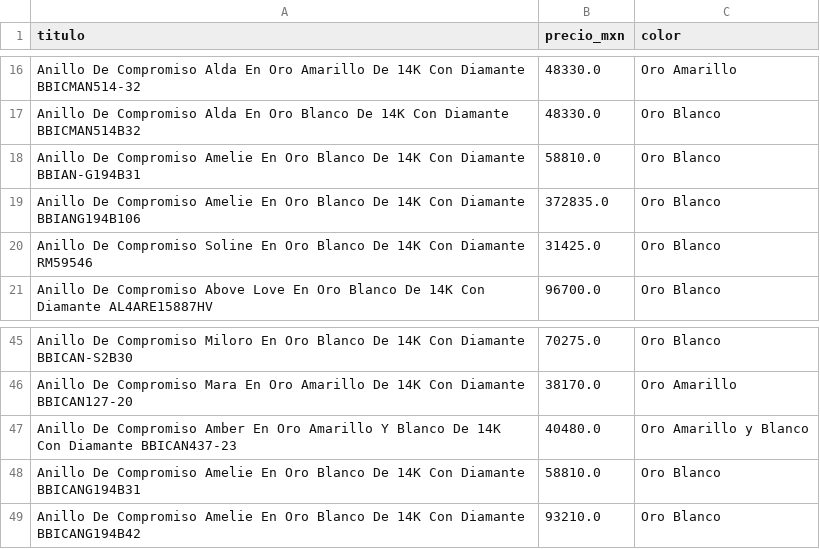
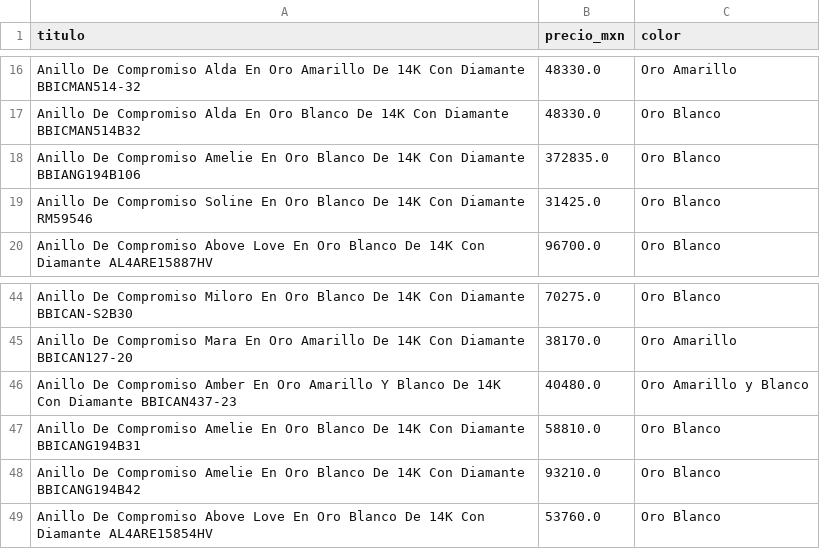
Before and after one commit to carlosvaldes941105-debug/Productos_anillos, a CSV file: catalogo_productos.csv, drawn as a sheet; only a part is shown, gaps mark what is left out.

```diff
--- a/catalogo_productos.csv
+++ b/catalogo_productos.csv
@@ -17,3 +17,2 @@ Anillo De Compromiso Alda En Oro Amarillo De 14K Con Diamante BBICMAN514-32,4833
 Anillo De Compromiso Alda En Oro Blanco De 14K Con Diamante BBICMAN514B32,48330.0,Oro Blanco
-Anillo De Compromiso Amelie En Oro Blanco De 14K Con Diamante BBIAN-G194B31,58810.0,Oro Blanco
 Anillo De Compromiso Amelie En Oro Blanco De 14K Con Diamante BBIANG194B106,372835.0,Oro Blanco
@@ -49 +48,2 @@ Anillo De Compromiso Amelie En Oro Blanco De 14K Con Diamante BBICANG194B31,5881
 Anillo De Compromiso Amelie En Oro Blanco De 14K Con Diamante BBICANG194B42,93210.0,Oro Blanco
+Anillo De Compromiso Above Love En Oro Blanco De 14K Con Diamante AL4ARE15854HV,53760.0,Oro Blanco
```
